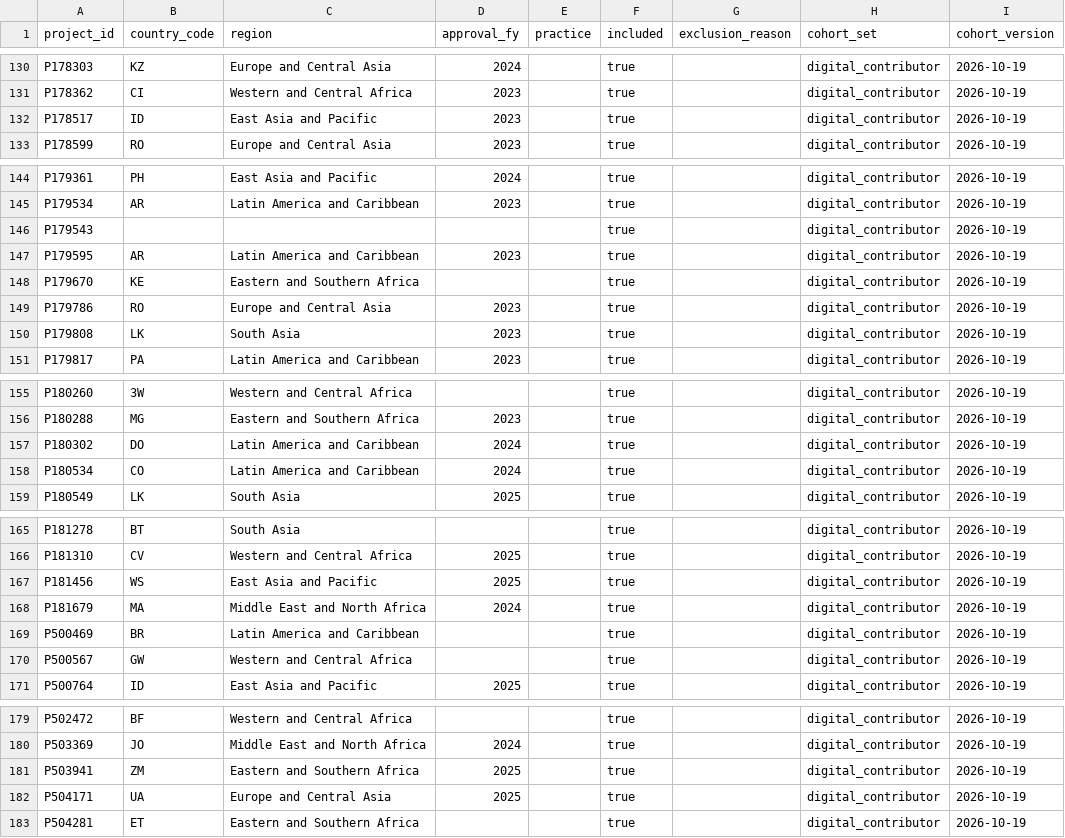
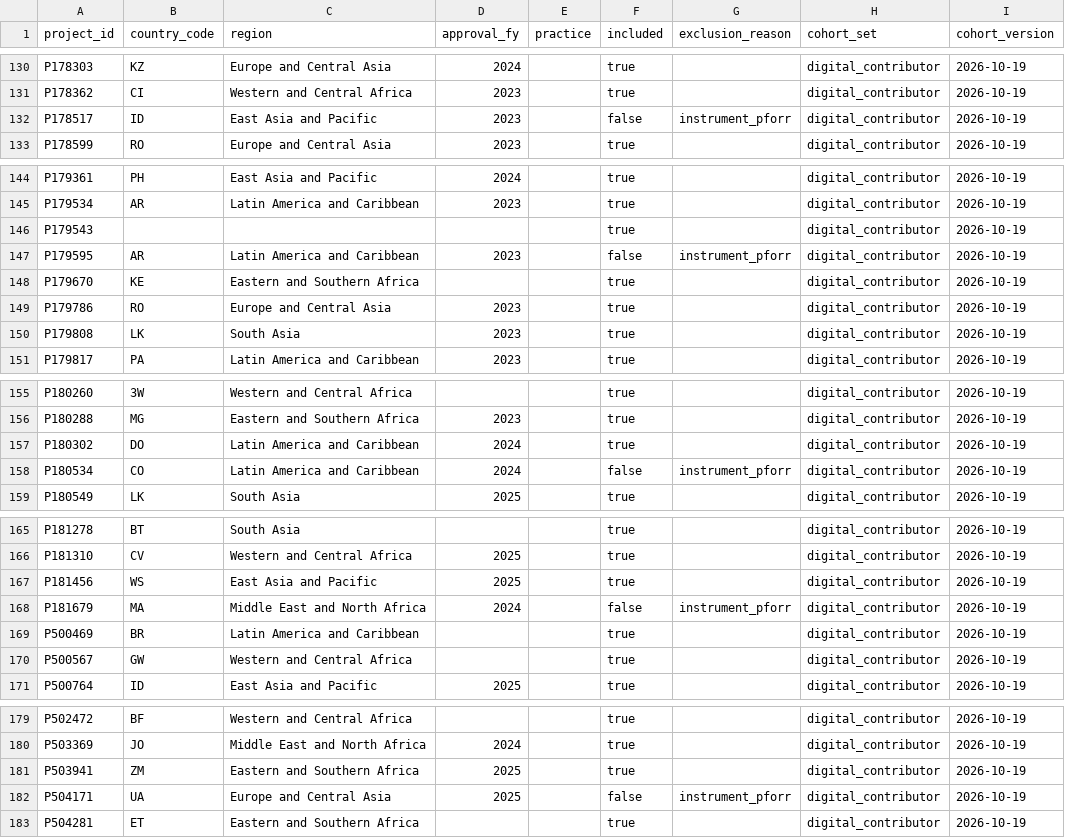
Before and after one commit to devvartpoddar/wbg-digital-resilience, a CSV file: inputs/config/cohort.csv, drawn as a sheet; only a part is shown, gaps mark what is left out; the diff covers the shown part only.

```diff
--- a/inputs/config/cohort.csv
+++ b/inputs/config/cohort.csv
@@ -131,3 +131,3 @@ P178303,KZ,Europe and Central Asia,2024,,true,,digital_contributor,2026-10-19
 P178362,CI,Western and Central Africa,2023,,true,,digital_contributor,2026-10-19
-P178517,ID,East Asia and Pacific,2023,,true,,digital_contributor,2026-10-19
+P178517,ID,East Asia and Pacific,2023,,false,instrument_pforr,digital_contributor,2026-10-19
 P178599,RO,Europe and Central Asia,2023,,true,,digital_contributor,2026-10-19
@@ -146,3 +146,3 @@ P179534,AR,Latin America and Caribbean,2023,,true,,digital_contributor,2026-10-1
 P179543,,,,,true,,digital_contributor,2026-10-19
-P179595,AR,Latin America and Caribbean,2023,,true,,digital_contributor,2026-10-19
+P179595,AR,Latin America and Caribbean,2023,,false,instrument_pforr,digital_contributor,2026-10-19
 P179670,KE,Eastern and Southern Africa,,,true,,digital_contributor,2026-10-19
@@ -157,3 +157,3 @@ P180288,MG,Eastern and Southern Africa,2023,,true,,digital_contributor,2026-10-1
 P180302,DO,Latin America and Caribbean,2024,,true,,digital_contributor,2026-10-19
-P180534,CO,Latin America and Caribbean,2024,,true,,digital_contributor,2026-10-19
+P180534,CO,Latin America and Caribbean,2024,,false,instrument_pforr,digital_contributor,2026-10-19
 P180549,LK,South Asia,2025,,true,,digital_contributor,2026-10-19
@@ -167,3 +167,3 @@ P181310,CV,Western and Central Africa,2025,,true,,digital_contributor,2026-10-19
 P181456,WS,East Asia and Pacific,2025,,true,,digital_contributor,2026-10-19
-P181679,MA,Middle East and North Africa,2024,,true,,digital_contributor,2026-10-19
+P181679,MA,Middle East and North Africa,2024,,false,instrument_pforr,digital_contributor,2026-10-19
 P500469,BR,Latin America and Caribbean,,,true,,digital_contributor,2026-10-19
@@ -181,3 +181,3 @@ P503369,JO,Middle East and North Africa,2024,,true,,digital_contributor,2026-10-
 P503941,ZM,Eastern and Southern Africa,2025,,true,,digital_contributor,2026-10-19
-P504171,UA,Europe and Central Asia,2025,,true,,digital_contributor,2026-10-19
+P504171,UA,Europe and Central Asia,2025,,false,instrument_pforr,digital_contributor,2026-10-19
 P504281,ET,Eastern and Southern Africa,,,true,,digital_contributor,2026-10-19
```
Also changed, not shown: 24 edited cells elsewhere in this file, 9 other files.
